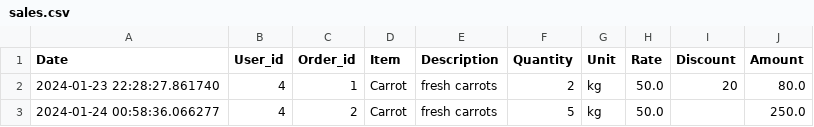
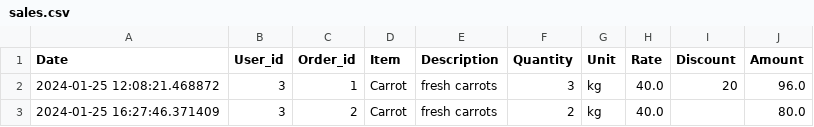
Before and after one commit to shukla-nitish/Grocery-Store-V2, a CSV file: sales.csv, drawn as a sheet.

```diff
--- a/sales.csv
+++ b/sales.csv
@@ -1,3 +1,3 @@
 Date,User_id,Order_id,Item,Description,Quantity,Unit,Rate,Discount,Amount
-2024-01-23 22:28:27.861740,4,1,Carrot,fresh carrots,2,kg,50.0,20,80.0
-2024-01-24 00:58:36.066277,4,2,Carrot,fresh carrots,5,kg,50.0,,250.0
+2024-01-25 12:08:21.468872,3,1,Carrot,fresh carrots,3,kg,40.0,20,96.0
+2024-01-25 16:27:46.371409,3,2,Carrot,fresh carrots,2,kg,40.0,,80.0
```
Also changed, not shown: 20 other files.
